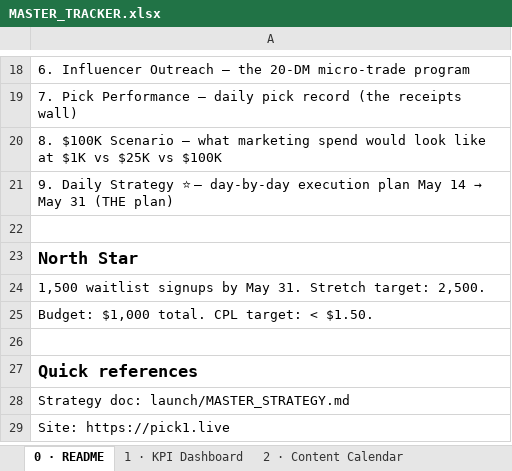
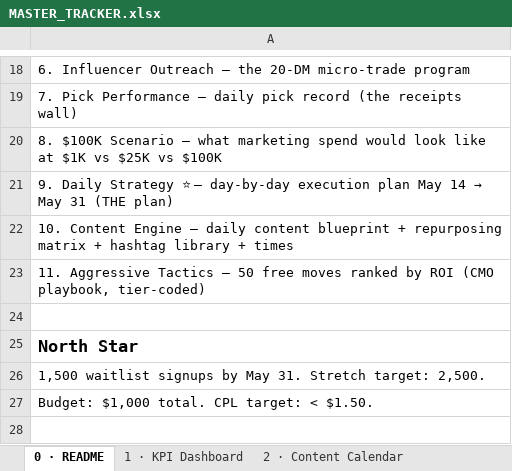
Before and after one commit to alfredtech770/pick6, an Excel workbook: launch/tracker/MASTER_TRACKER.xlsx, sheet 0 · README, drawn as a sheet; only a part is shown, gaps mark what is left out; the shorter side is filled out with more unchanged rows; values as stored, in another font and other column widths than the file's, no borders; the diff names each change by its address in the sheet, - before the commit and + after, or states it on an @@ line.

```diff
--- a/launch/tracker/MASTER_TRACKER.xlsx (sheet 0 · README)
+++ b/launch/tracker/MASTER_TRACKER.xlsx (sheet 0 · README)
+row 22: 10. Content Engine — daily content blueprint + repurposing matrix + hashtag library + times
+row 23: 11. Aggressive Tactics — 50 free moves ranked by ROI (CMO playbook, tier-coded)
```
Also changed, not shown: other sheet tabs, 2 other files.
